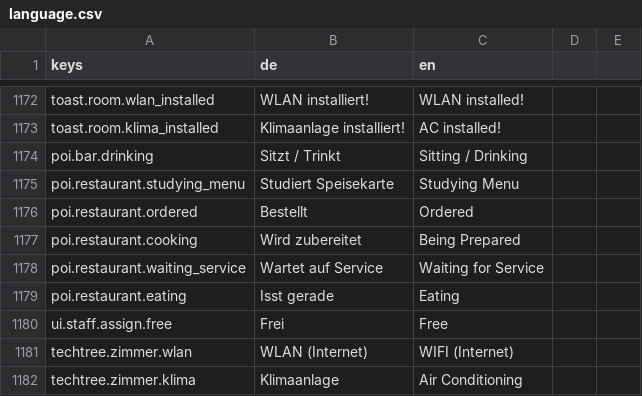
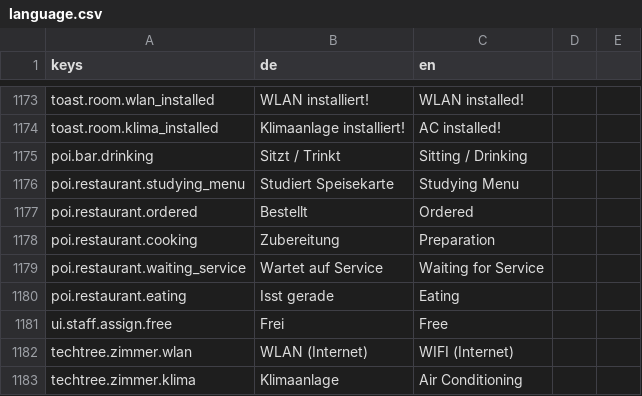
Before and after one commit to pengels24/homasim-godot, a CSV file: translations/language.csv, drawn as a sheet; only a part is shown, gaps mark what is left out; the diff covers the shown part only.

```diff
--- a/translations/language.csv
+++ b/translations/language.csv
@@ -1204,3 +1205,3 @@ poi.restaurant.studying_menu,Studiert Speisekarte,Studying Menu
 poi.restaurant.ordered,Bestellt,Ordered
-poi.restaurant.cooking,Wird zubereitet,Being Prepared
+poi.restaurant.cooking,Zubereitung,Preparation
 poi.restaurant.waiting_service,Wartet auf Service,Waiting for Service
```
Also changed, not shown: 2 added rows and 8 edited cells elsewhere in this file, 24 other files.
